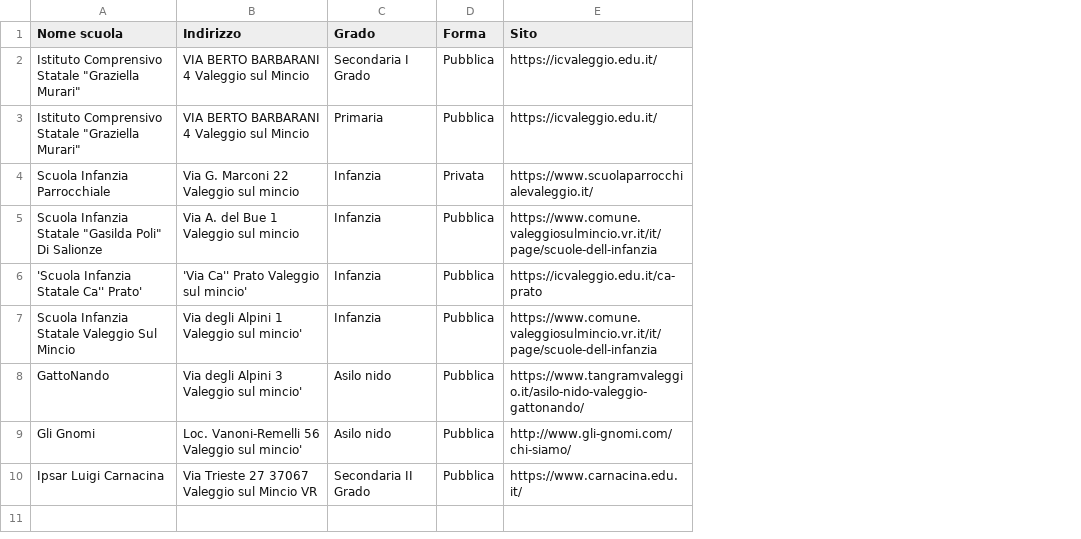
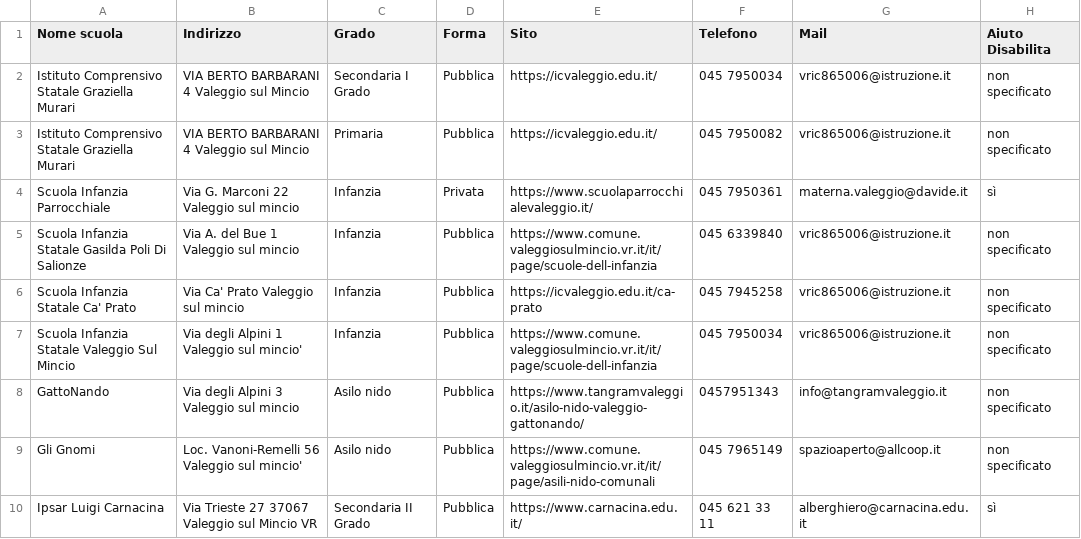
Before and after one commit to Merrick3/3Scuole, a CSV file: 3Scuole-main/data/scuole_valeggio_2022.csv, drawn as a sheet; the diff names each change by its address in the sheet, - before the commit and + after, or states it on an @@ line.

Commit message:
Update scuole_valeggio_2022.csv

```diff
--- a/3Scuole-main/data/scuole_valeggio_2022.csv
+++ b/3Scuole-main/data/scuole_valeggio_2022.csv
+column F (Telefono), rows 2-10: 045 7950034 | 045 7950082 | 045 7950361 | 045 6339840 | 045 7945258 | 045 7950034 | 0457951343 | 045 7965149 | 045 621 33 11
+column G (Mail), rows 2-10: vric865006@istruzione.it | vric865006@istruzione.it | materna.valeggio@davide.it | vric865006@istruzione.it | vric865006@istruzione.it | vric865006@istruzione.it | info@tangramvaleggio.it | spazioaperto@allcoop.it | alberghiero@carnacina.edu.it
+column H (Aiuto Disabilita), rows 2-10: non specificato | non specificato | sì | non specificato | non specificato | non specificato | non specificato | non specificato | sì
-A2:A3 (Nome scuola): …Comprensivo Statale "Graziella Murari"
+A2:A3 (Nome scuola): …Comprensivo Statale Graziella Murari
-A5 (Nome scuola): …Infanzia Statale "Gasilda Poli" Di Salionze
+A5 (Nome scuola): …Infanzia Statale Gasilda Poli Di Salionze
-A6 (Nome scuola): 'Scuola Infanzia Statale Ca'' Prato'
+A6 (Nome scuola): Scuola Infanzia Statale Ca' Prato
-B6 (Indirizzo): 'Via Ca'' Prato Valeggio sul mincio'
+B6 (Indirizzo): Via Ca' Prato Valeggio sul mincio
-B8 (Indirizzo): Via degli Alpini 3 Valeggio sul mincio'
+B8 (Indirizzo): Via degli Alpini 3 Valeggio sul mincio
-E9 (Sito): http://www.gli-gnomi.com/chi-siamo/
+E9 (Sito): https://www.comune.valeggiosulmincio.vr.it/it/page/asili-nido-comunali
```
